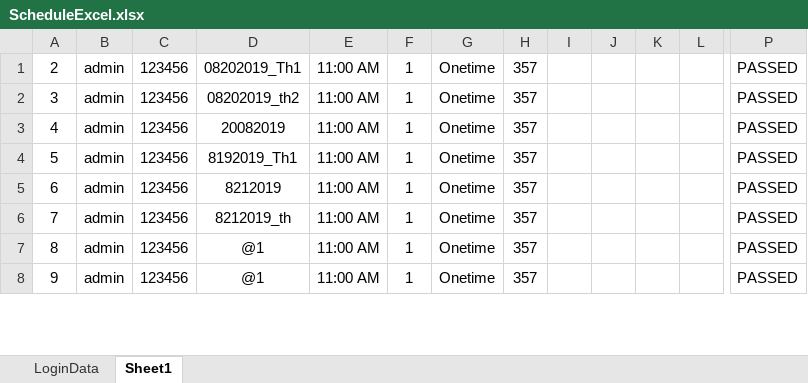
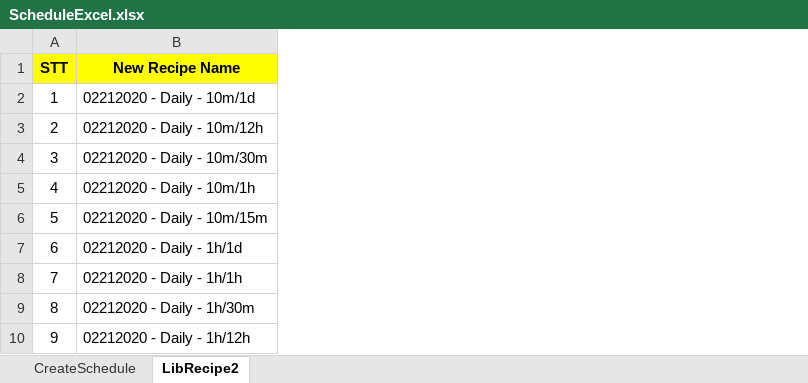
Before and after one commit to vanvu97/POM-Factory, an Excel workbook: UniversalAdapter/bin/data/ScheduleExcel.xlsx, sheet LibRecipe2, drawn as a sheet; only a part is shown, gaps mark what is left out; values as stored, in another font and other column widths than the file's, no borders; removed rows and columns are numbered as before the commit, all else as after; rows hold the shown columns only; the diff covers the shown part only; the diff names each change by its address in the sheet, - before the commit and + after, or states it on an @@ line.

```diff
--- a/UniversalAdapter/bin/data/ScheduleExcel.xlsx (sheet LibRecipe2)
+++ b/UniversalAdapter/bin/data/ScheduleExcel.xlsx (sheet LibRecipe2)
-sheet tab: LoginData
+sheet tab: CreateSchedule
-sheet tab: Sheet1
+sheet tab: LibRecipe2
-column B, rows 1-8: all admin
-column C, rows 1-8: all 123456
-column D, rows 1-8: 08202019_Th1 | 08202019_th2 | 20082019 | 8192019_Th1 | 8212019 | 8212019_th | @1 | @1
-column E, rows 1-8: all 11:00 AM
-column F, rows 1-8: all 1
-column G, rows 1-8: all Onetime
-column H, rows 1-8: all 357
-column I, empty
-column J, empty
-column K, empty
-column L, empty
-column P, rows 1-8: all PASSED
+column B, rows 3-10: 02212020 - Daily - 10m/12h | 02212020 - Daily - 10m/30m | 02212020 - Daily - 10m/1h | 02212020 - Daily - 10m/15m | 02212020 - Daily - 1h/1d | 02212020 - Daily - 1h/1h | 02212020 - Daily - 1h/30m | 02212020 - Daily - 1h/12h
+row 1: STT | New Recipe Name
+row 2: 1 | 02212020 - Daily - 10m/1d
```
Also changed, not shown: 131 removed rows and 3 removed columns elsewhere in this sheet, sheet CreateSchedule, UniversalAdapter/bin/data/RecipeLib.xlsx, UniversalAdapter/src/data/RecipeLib.xlsx, 16 other files.
